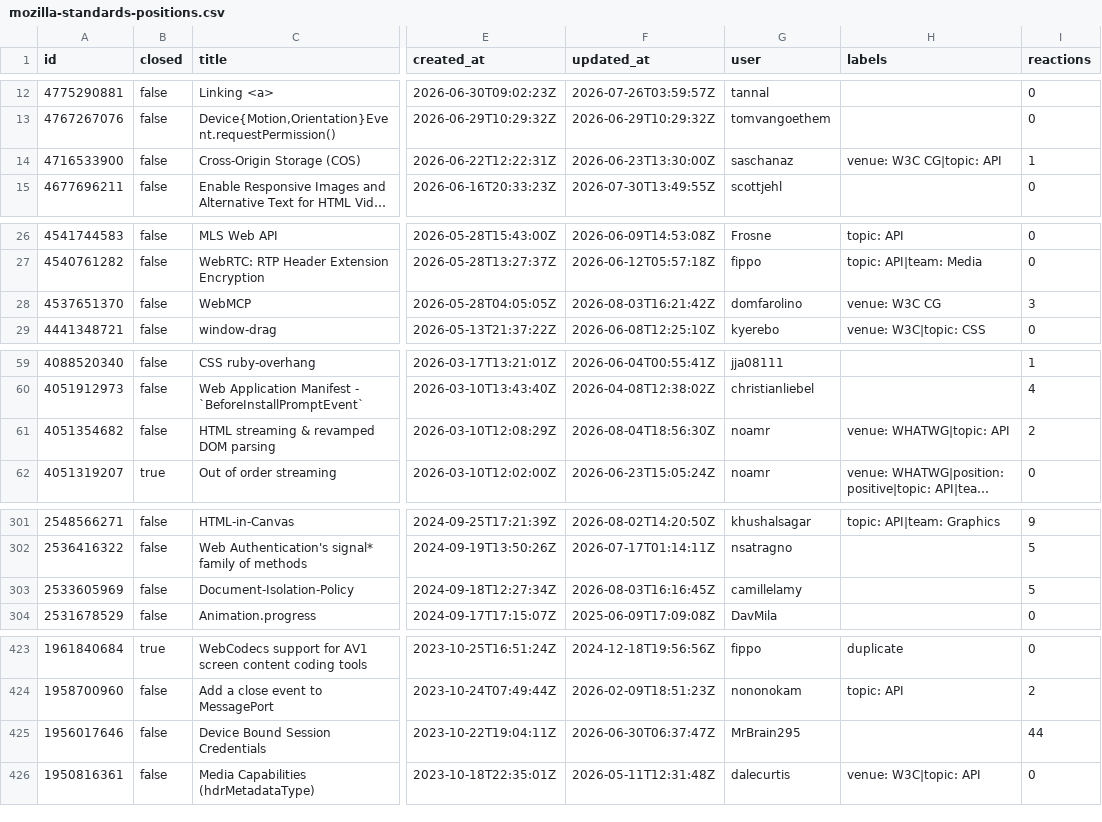
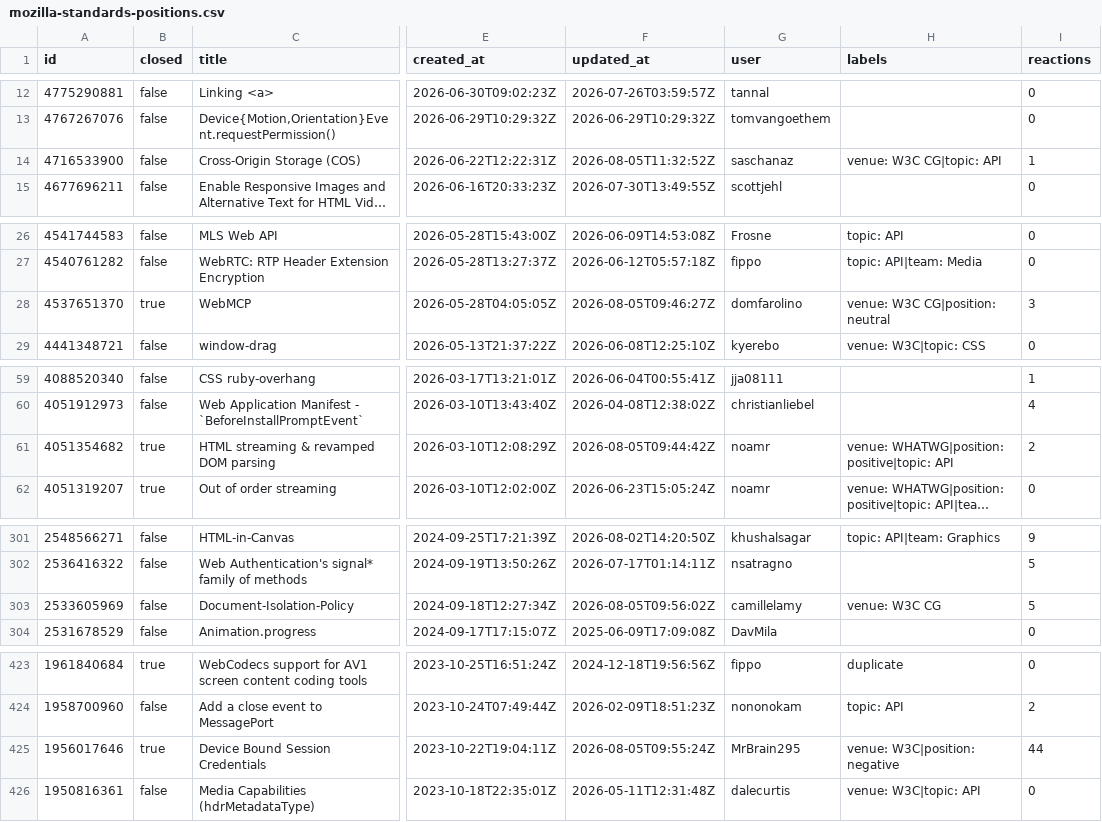
Before and after one commit to hsinyi/compat-utils, a CSV file: output/mozilla-standards-positions.csv, drawn as a sheet; only a part is shown, gaps mark what is left out; long unchanged cells end in …; the diff names each change by its address in the sheet, - before the commit and + after, or states it on an @@ line.

```diff
--- a/output/mozilla-standards-positions.csv
+++ b/output/mozilla-standards-positions.csv
-F14 (updated_at): 2026-06-23T13:30:00Z
+F14 (updated_at): 2026-08-05T11:32:52Z
-B28 (closed): false
+B28 (closed): true
-F28 (updated_at): 2026-08-03T16:21:42Z
+F28 (updated_at): 2026-08-05T09:46:27Z
-H28 (labels): venue: W3C CG
+H28 (labels): venue: W3C CG|position: neutral
-B61 (closed): false
+B61 (closed): true
-F61 (updated_at): 2026-08-04T18:56:30Z
+F61 (updated_at): 2026-08-05T09:44:42Z
-H61 (labels): venue: WHATWG|topic: API
+H61 (labels): venue: WHATWG|position: positive|topic: API
-F303 (updated_at): 2026-08-03T16:16:45Z
+F303 (updated_at): 2026-08-05T09:56:02Z
-H303 (labels): (empty)
+H303 (labels): venue: W3C CG
-B425 (closed): false
+B425 (closed): true
-F425 (updated_at): 2026-06-30T06:37:47Z
+F425 (updated_at): 2026-08-05T09:55:24Z
-H425 (labels): (empty)
+H425 (labels): venue: W3C|position: negative
```
Also changed, not shown: output/all-comments.csv, output/w3c-geolocation-prs.csv, 5 other files.
